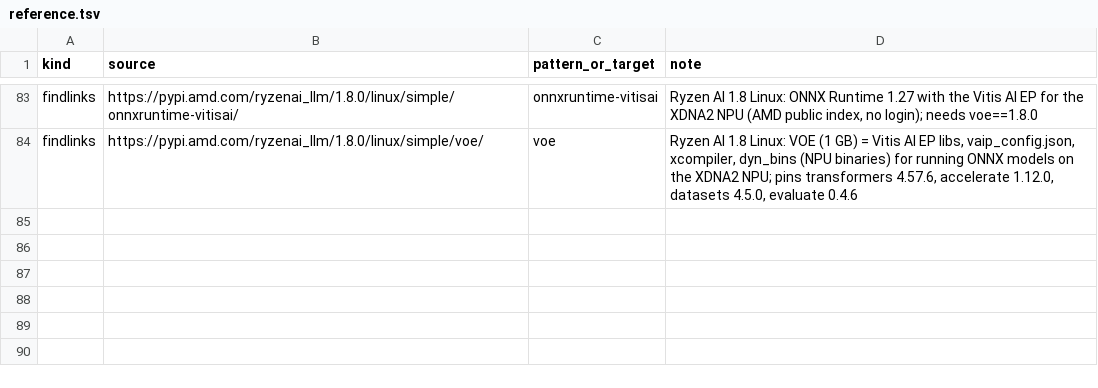
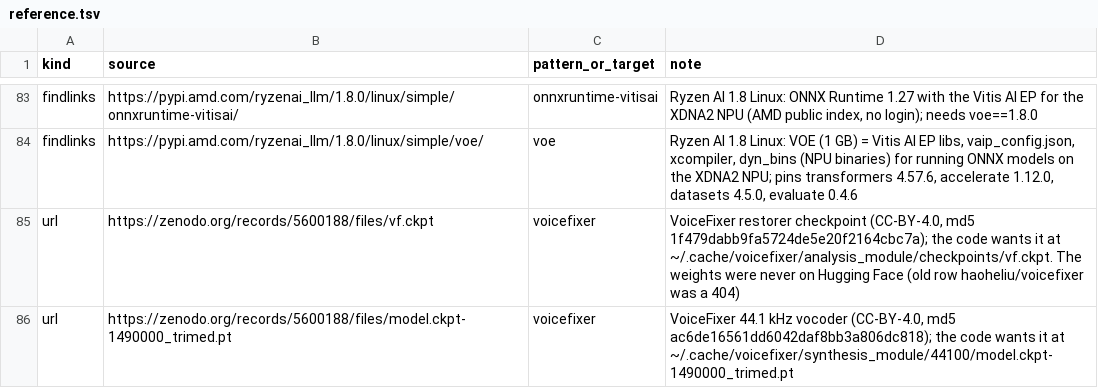
Before and after one commit to TheBeaninator/ark, a TSV file: manifest/reference.tsv, drawn as a sheet; only a part is shown, gaps mark what is left out; the diff names each change by its address in the sheet, - before the commit and + after, or states it on an @@ line.

```diff
--- a/manifest/reference.tsv
+++ b/manifest/reference.tsv
+row 85: url | https://zenodo.org/records/5600188/files/vf.ckpt | voicefixer | VoiceFixer restorer checkpoint (CC-BY-4.0, md5 1f479dabb9fa5724de5e20f2164cbc7a); the code wants it at ~/.cache/voicefixer/analysis_module/checkpoints/vf.ckpt. The weights were never on Hugging Face (old row haoheliu/voicefixer was a 404)
+row 86: url | https://zenodo.org/records/5600188/files/model.ckpt-1490000_trimed.pt | voicefixer | VoiceFixer 44.1 kHz vocoder (CC-BY-4.0, md5 ac6de16561dd6042daf8bb3a806dc818); the code wants it at ~/.cache/voicefixer/synthesis_module/44100/model.ckpt-1490000_trimed.pt
```
Also changed, not shown: manifest/models.tsv.
